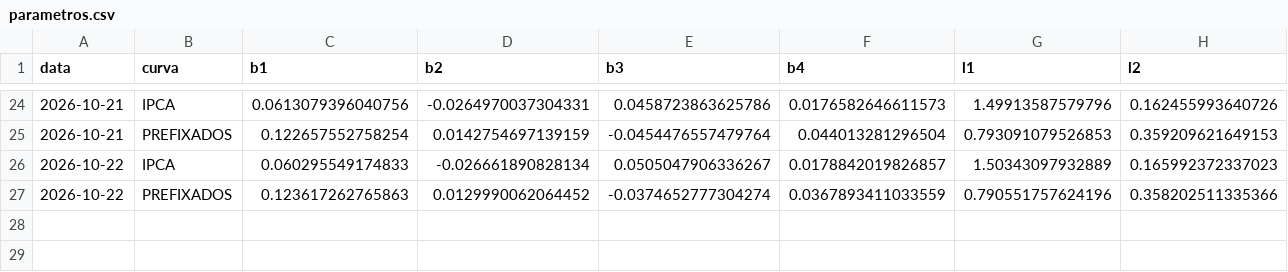
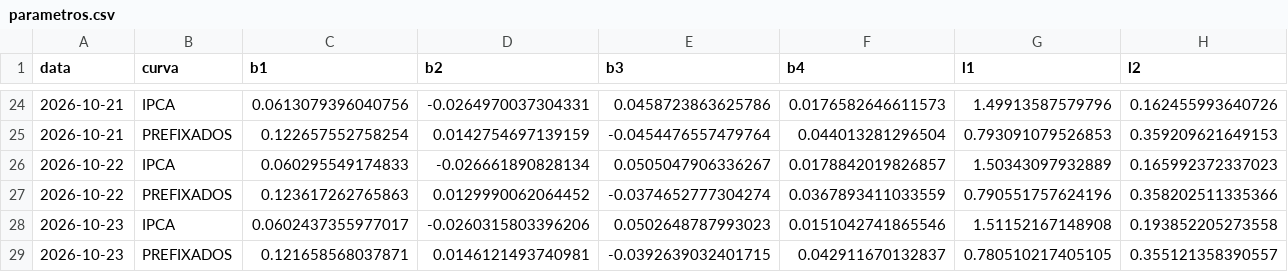
Before and after one commit to pricediscoveryblog-ops/universo-setorial, a CSV file: saidas/juros/parametros.csv, drawn as a sheet; only a part is shown, gaps mark what is left out.

Commit message:
juros: 2026-10-24

```diff
--- a/saidas/juros/parametros.csv
+++ b/saidas/juros/parametros.csv
@@ -27 +27,3 @@ data,curva,b1,b2,b3,b4,l1,l2
 2026-10-22,PREFIXADOS,0.123617262765863,0.0129990062064452,-0.0374652777304274,0.0367893411033559,0.790551757624196,0.358202511335366
+2026-10-23,IPCA,0.0602437355977017,-0.0260315803396206,0.0502648787993023,0.0151042741865546,1.51152167148908,0.193852205273558
+2026-10-23,PREFIXADOS,0.121658568037871,0.0146121493740981,-0.0392639032401715,0.042911670132837,0.780510217405105,0.355121358390557
```
Also changed, not shown: 1 other file.
